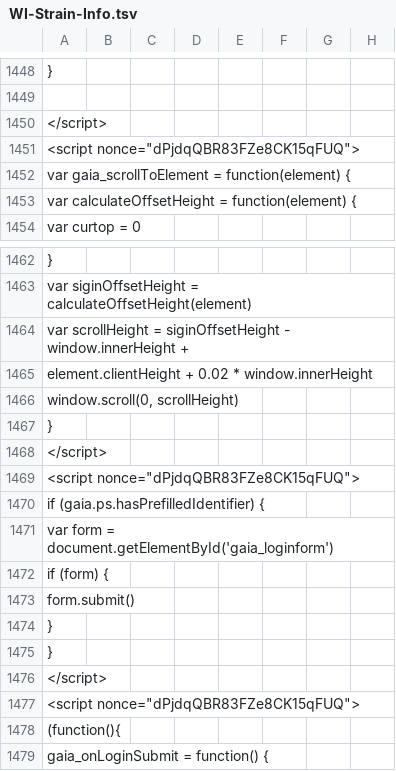
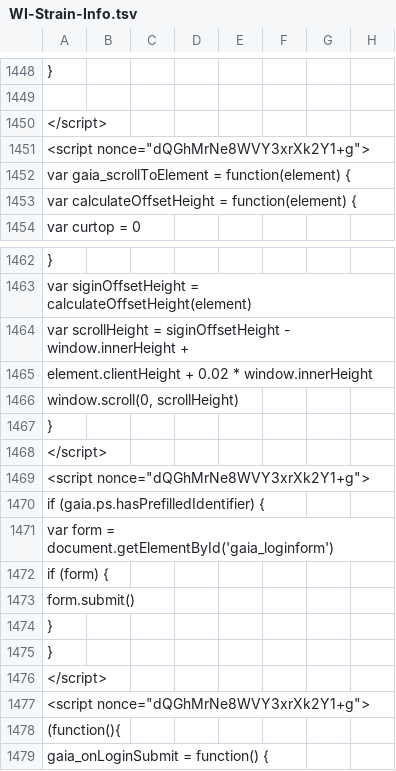
Before and after one commit to AndersenLab/WI-Strain-Info, a TSV file: WI-Strain-Info.tsv, drawn as a sheet; only a part is shown, gaps mark what is left out; the diff covers the shown part only; the diff names each change by its address in the sheet, - before the commit and + after, or states it on an @@ line.

```diff
--- a/WI-Strain-Info.tsv
+++ b/WI-Strain-Info.tsv
-A1451: <script nonce="dPjdqQBR83FZe8CK15qFUQ">
+A1451: <script nonce="dQGhMrNe8WVY3xrXk2Y1+g">
-A1469: <script nonce="dPjdqQBR83FZe8CK15qFUQ">
+A1469: <script nonce="dQGhMrNe8WVY3xrXk2Y1+g">
-A1477: <script nonce="dPjdqQBR83FZe8CK15qFUQ">
+A1477: <script nonce="dQGhMrNe8WVY3xrXk2Y1+g">
```
Also changed, not shown: 9 edited cells elsewhere in this file.
